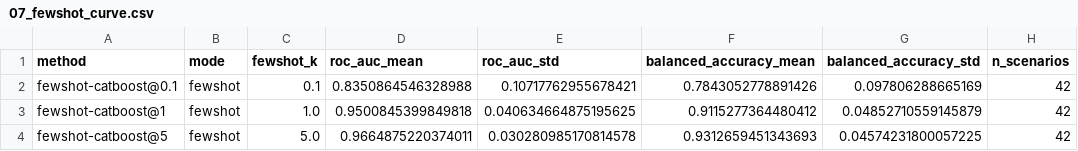
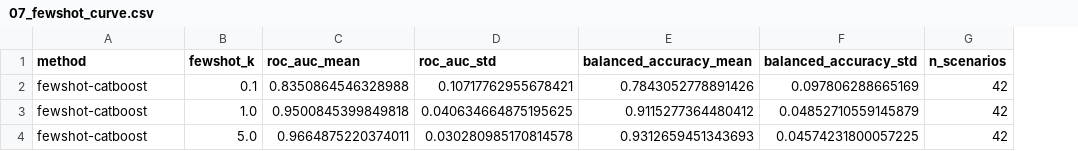
Before and after one commit to vinhqdang/cross_ids, a CSV file: results/analysis/07_fewshot_curve.csv, drawn as a sheet; the diff names each change by its address in the sheet, - before the commit and + after, or states it on an @@ line.

Commit message:
Add target-only few-shot control and join shift scores onto zero-shot transfers in the analysis

```diff
--- a/results/analysis/07_fewshot_curve.csv
+++ b/results/analysis/07_fewshot_curve.csv
-column B (mode), rows 2-4: all fewshot
-A2 (method): fewshot-catboost@0.1
+A2 (method): fewshot-catboost
-A3 (method): fewshot-catboost@1
+A3 (method): fewshot-catboost
-A4 (method): fewshot-catboost@5
+A4 (method): fewshot-catboost
```
Also changed, not shown: results/analysis/01_attack_taxonomy.csv, 31 other files.
